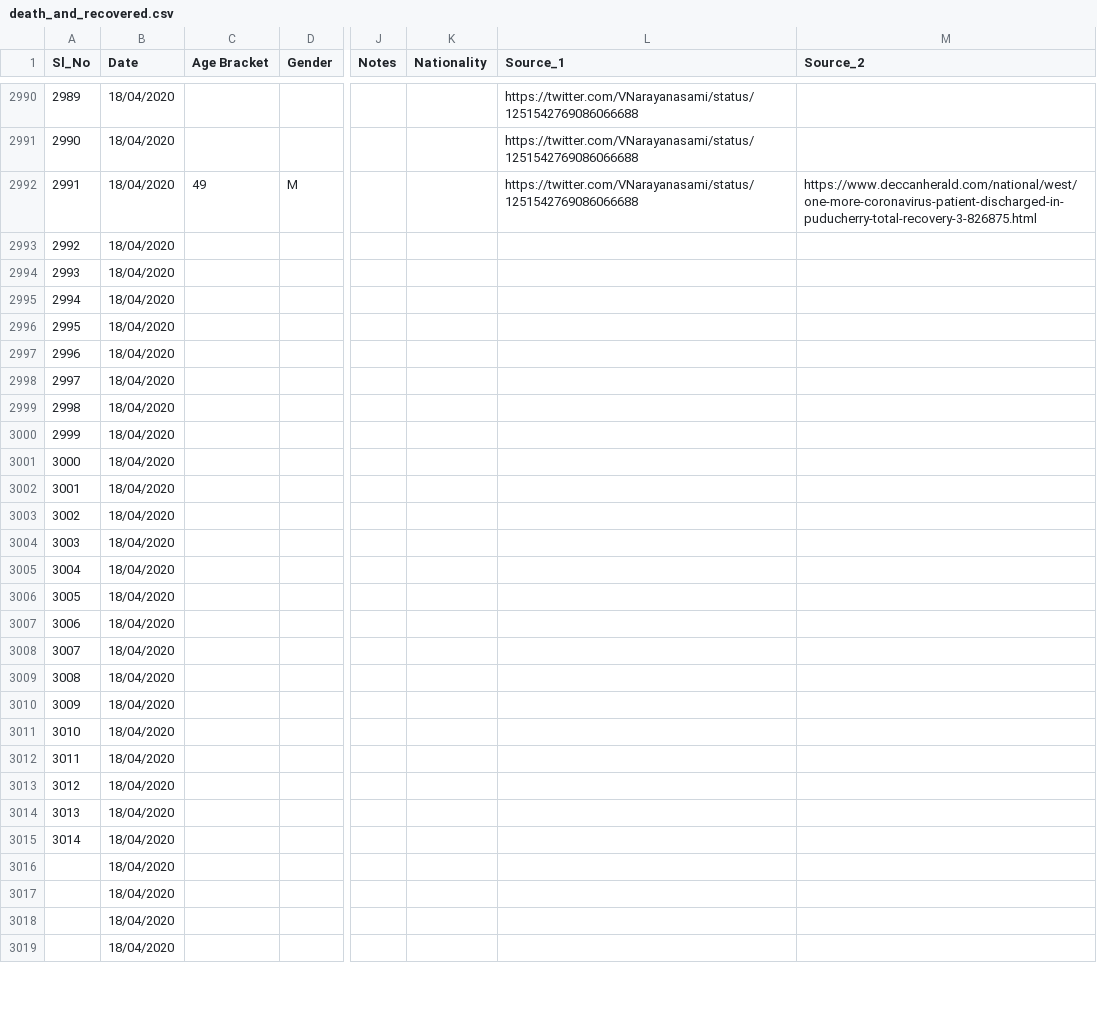
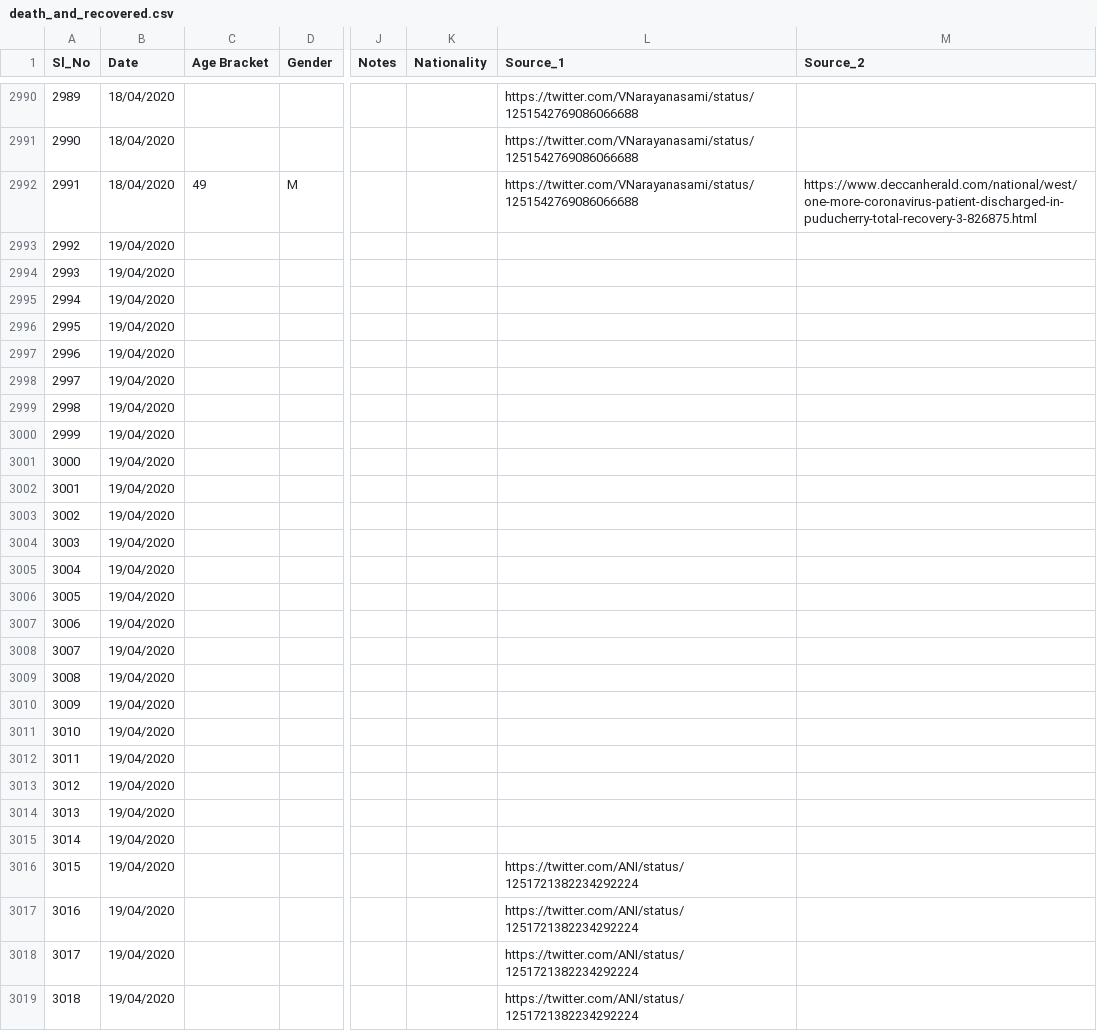
Before and after one commit to shuklaayush/api, a CSV file: csv/2020-04-19/death_and_recovered.csv, drawn as a sheet; only a part is shown, gaps mark what is left out; the diff covers the shown part only; the diff names each change by its address in the sheet, - before the commit and + after, or states it on an @@ line.

Commit message:
data updated on - Sun Apr 19 06:44:38 UTC 2020

```diff
--- a/csv/2020-04-19/death_and_recovered.csv
+++ b/csv/2020-04-19/death_and_recovered.csv
-B2993:B3019 (Date): 18/04/2020
+B2993:B3019 (Date): 19/04/2020
@@ column A (Sl_No) renumbered between rows 3016 and 3020 @@
-L3016:L3019 (Source_1): (empty)
+L3016:L3019 (Source_1): https://twitter.com/ANI/status/1251721382234292224
```
Also changed, not shown: 62 added rows and 2 edited cells elsewhere in this file, csv/2020-04-19/state_wise.csv, csv/2020-04-19/state_wise_daily.csv, 10 other files.
